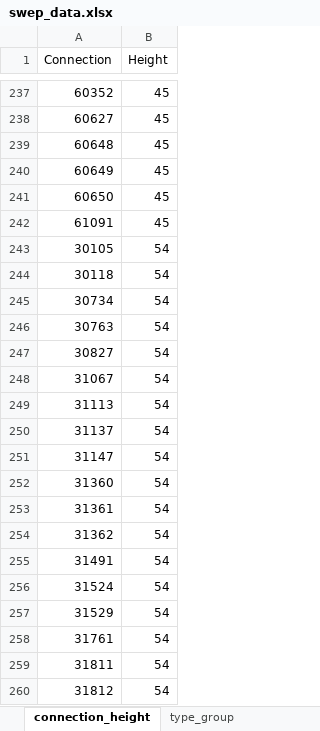
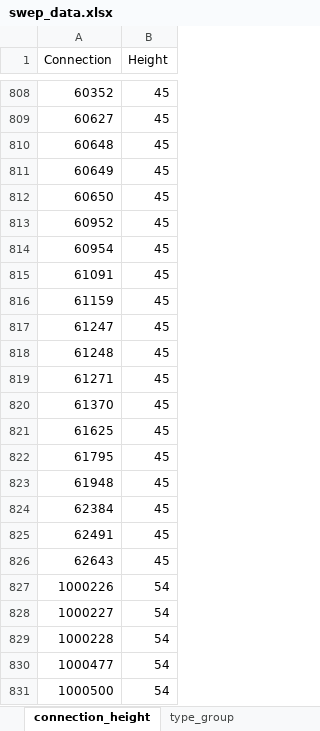
Before and after one commit to martin2097/personal_web, an Excel workbook: swep_data.xlsx, sheet connection_height, drawn as a sheet; only a part is shown, gaps mark what is left out; the shorter side is filled out with more unchanged rows; values as stored, in another font and other column widths than the file's, no borders; the diff covers the shown part only; the diff names each change by its address in the sheet, - before the commit and + after, or states it on an @@ line.

Commit message:
- update connections

```diff
--- a/swep_data.xlsx (sheet connection_height)
+++ b/swep_data.xlsx (sheet connection_height)
+row 813: 60952 | 45
+row 814: 60954 | 45
+row 816: 61159 | 45
+row 817: 61247 | 45
+row 818: 61248 | 45
+row 819: 61271 | 45
+row 820: 61370 | 45
+row 821: 61625 | 45
+row 822: 61795 | 45
+row 823: 61948 | 45
+row 824: 62384 | 45
+row 825: 62491 | 45
+row 826: 62643 | 45
+row 827: 1000226 | 54
+row 828: 1000227 | 54
+row 829: 1000228 | 54
+row 830: 1000477 | 54
+row 831: 1000500 | 54
```
Also changed, not shown: 773 added rows elsewhere in this sheet.
